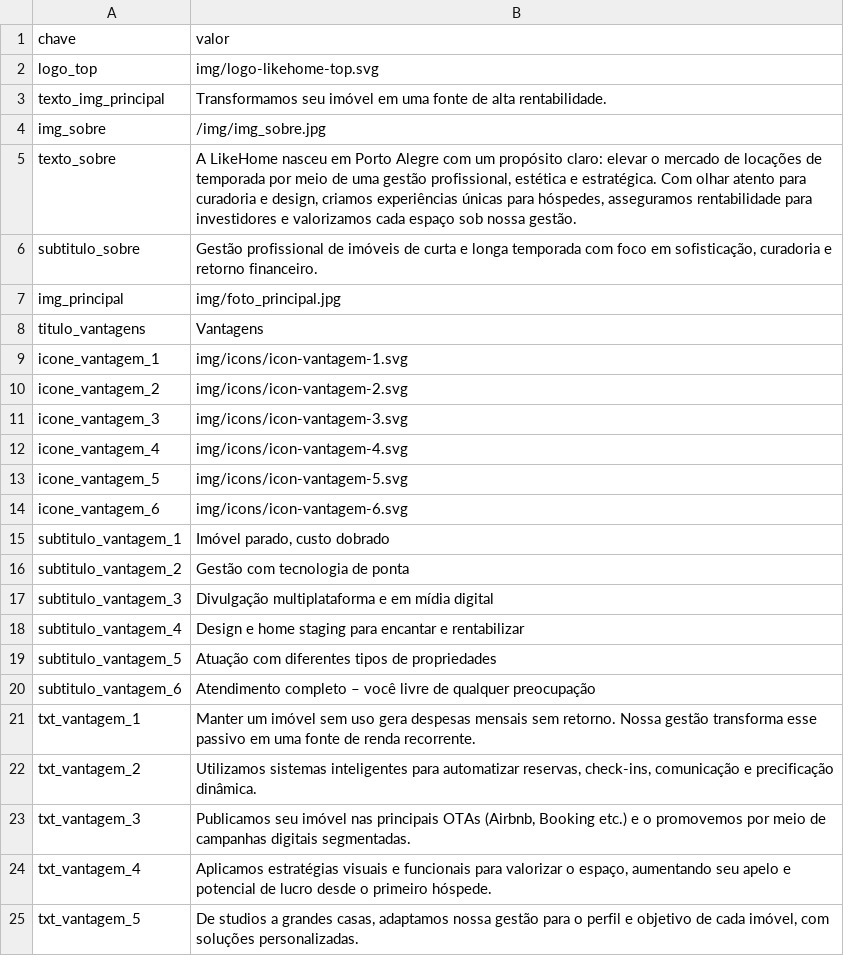
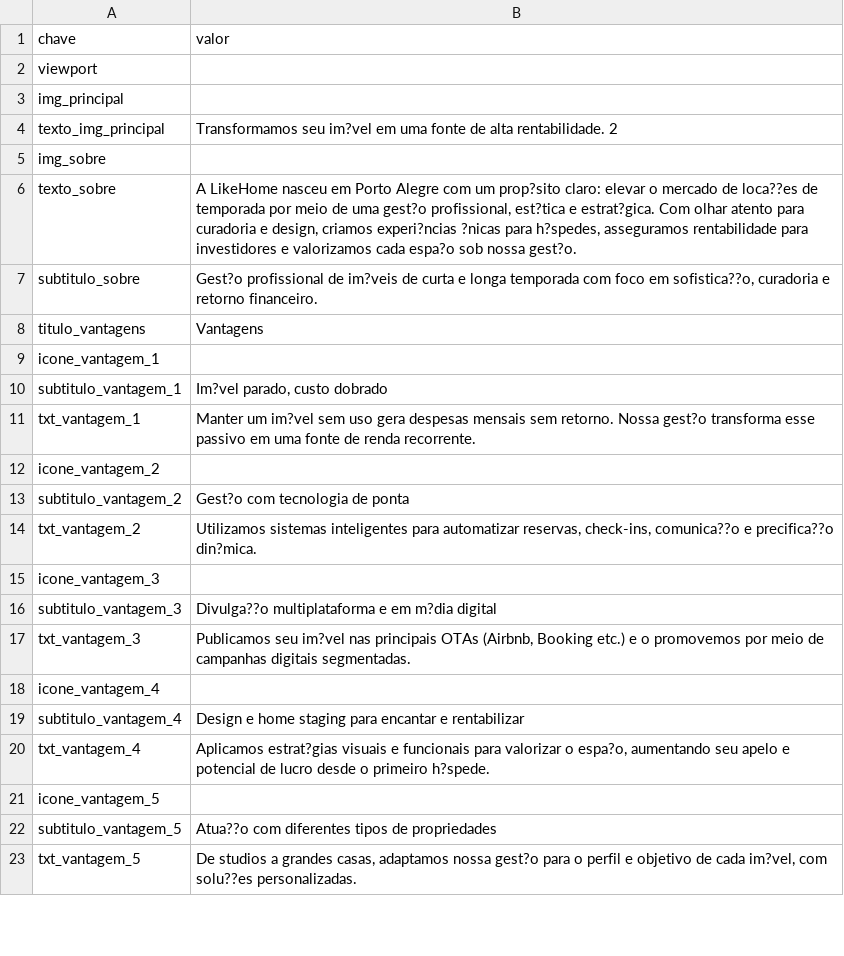
Before and after one commit to likehomepropriedades/rentabilizar, a CSV file: data/dados.csv, drawn as a sheet; only a part is shown; the diff covers the shown part only.

Commit message:
Atualização de conteúdo via painel administrativo

```diff
--- a/data/dados.csv
+++ b/data/dados.csv
@@ -1,25 +1,23 @@
 chave,valor
-logo_top,img/logo-likehome-top.svg
-texto_img_principal,Transformamos seu imóvel em uma fonte de alta rentabilidade.
-img_sobre,/img/img_sobre.jpg
-texto_sobre,"A LikeHome nasceu em Porto Alegre com um propósito claro: elevar o mercado de locações de temporada por meio de uma gestão profissional, estética e estratégica. Com olhar atento para curadoria e design, criamos experiências únicas para hóspedes, asseguramos rentabilidade para investidores e valorizamos cada espaço sob nossa gestão."
-subtitulo_sobre,"Gestão profissional de imóveis de curta e longa temporada com foco em sofisticação, curadoria e retorno financeiro."
-img_principal,img/foto_principal.jpg
+viewport,
+img_principal,
+texto_img_principal,Transformamos seu im?vel em uma fonte de alta rentabilidade. 2
+img_sobre,
+texto_sobre,"A LikeHome nasceu em Porto Alegre com um prop?sito claro: elevar o mercado de loca??es de temporada por meio de uma gest?o profissional, est?tica e estrat?gica. Com olhar atento para curadoria e design, criamos experi?ncias ?nicas para h?spedes, asseguramos rentabilidade para investidores e valorizamos cada espa?o sob nossa gest?o."
+subtitulo_sobre,"Gest?o profissional de im?veis de curta e longa temporada com foco em sofistica??o, curadoria e retorno financeiro."
 titulo_vantagens,Vantagens
-icone_vantagem_1,img/icons/icon-vantagem-1.svg
-icone_vantagem_2,img/icons/icon-vantagem-2.svg
-icone_vantagem_3,img/icons/icon-vantagem-3.svg
-icone_vantagem_4,img/icons/icon-vantagem-4.svg
-icone_vantagem_5,img/icons/icon-vantagem-5.svg
-icone_vantagem_6,img/icons/icon-vantagem-6.svg
-subtitulo_vantagem_1,"Imóvel parado, custo dobrado"
-subtitulo_vantagem_2,Gestão com tecnologia de ponta
-subtitulo_vantagem_3,Divulgação multiplataforma e em mídia digital
+icone_vantagem_1,
+subtitulo_vantagem_1,"Im?vel parado, custo dobrado"
+txt_vantagem_1,Manter um im?vel sem uso gera despesas mensais sem retorno. Nossa gest?o transforma esse passivo em uma fonte de renda recorrente.
+icone_vantagem_2,
+subtitulo_vantagem_2,Gest?o com tecnologia de ponta
+txt_vantagem_2,"Utilizamos sistemas inteligentes para automatizar reservas, check-ins, comunica??o e precifica??o din?mica."
+icone_vantagem_3,
+subtitulo_vantagem_3,Divulga??o multiplataforma e em m?dia digital
+txt_vantagem_3,"Publicamos seu im?vel nas principais OTAs (Airbnb, Booking etc.) e o promovemos por meio de campanhas digitais segmentadas."
+icone_vantagem_4,
 subtitulo_vantagem_4,Design e home staging para encantar e rentabilizar
-subtitulo_vantagem_5,Atuação com diferentes tipos de propriedades
-subtitulo_vantagem_6,Atendimento completo – você livre de qualquer preocupação
-txt_vantagem_1,Manter um imóvel sem uso gera despesas mensais sem retorno. Nossa gestão transforma esse passivo em uma fonte de renda recorrente.
-txt_vantagem_2,"Utilizamos sistemas inteligentes para automatizar reservas, check-ins, comunicação e precificação dinâmica."
-txt_vantagem_3,"Publicamos seu imóvel nas principais OTAs (Airbnb, Booking etc.) e o promovemos por meio de campanhas digitais segmentadas."
-txt_vantagem_4,"Aplicamos estratégias visuais e funcionais para valorizar o espaço, aumentando seu apelo e potencial de lucro desde o primeiro hóspede."
-txt_vantagem_5,"De studios a grandes casas, adaptamos nossa gestão para o perfil e objetivo de cada imóvel, com soluções personalizadas."
+txt_vantagem_4,"Aplicamos estrat?gias visuais e funcionais para valorizar o espa?o, aumentando seu apelo e potencial de lucro desde o primeiro h?spede."
+icone_vantagem_5,
+subtitulo_vantagem_5,Atua??o com diferentes tipos de propriedades
+txt_vantagem_5,"De studios a grandes casas, adaptamos nossa gest?o para o perfil e objetivo de cada im?vel, com solu??es personalizadas."
```
Also changed, not shown: 11 added rows, 9 removed rows and 17 edited cells elsewhere in this file.
